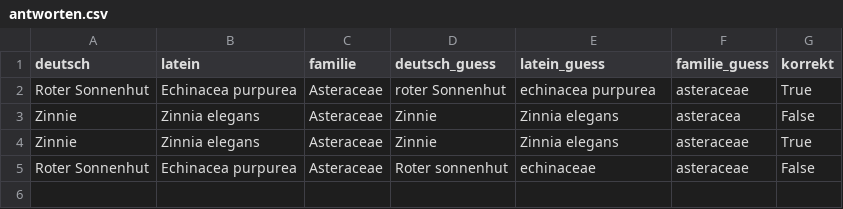
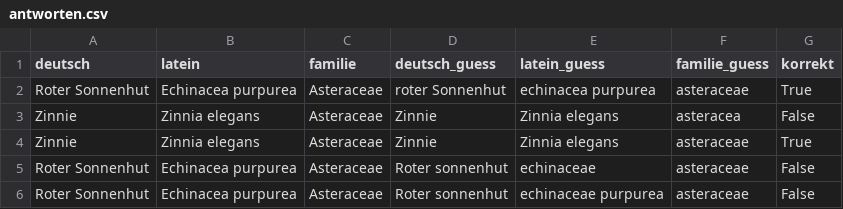
Before and after one commit to DST81/blumen_app, a CSV file: antworten.csv, drawn as a sheet; the diff names each change by its address in the sheet, - before the commit and + after, or states it on an @@ line.

Commit message:
update antworten

```diff
--- a/antworten.csv
+++ b/antworten.csv
+row 6: Roter Sonnenhut | Echinacea purpurea | Asteraceae | Roter sonnenhut | echinaceae purpurea | asteraceae | False
```
